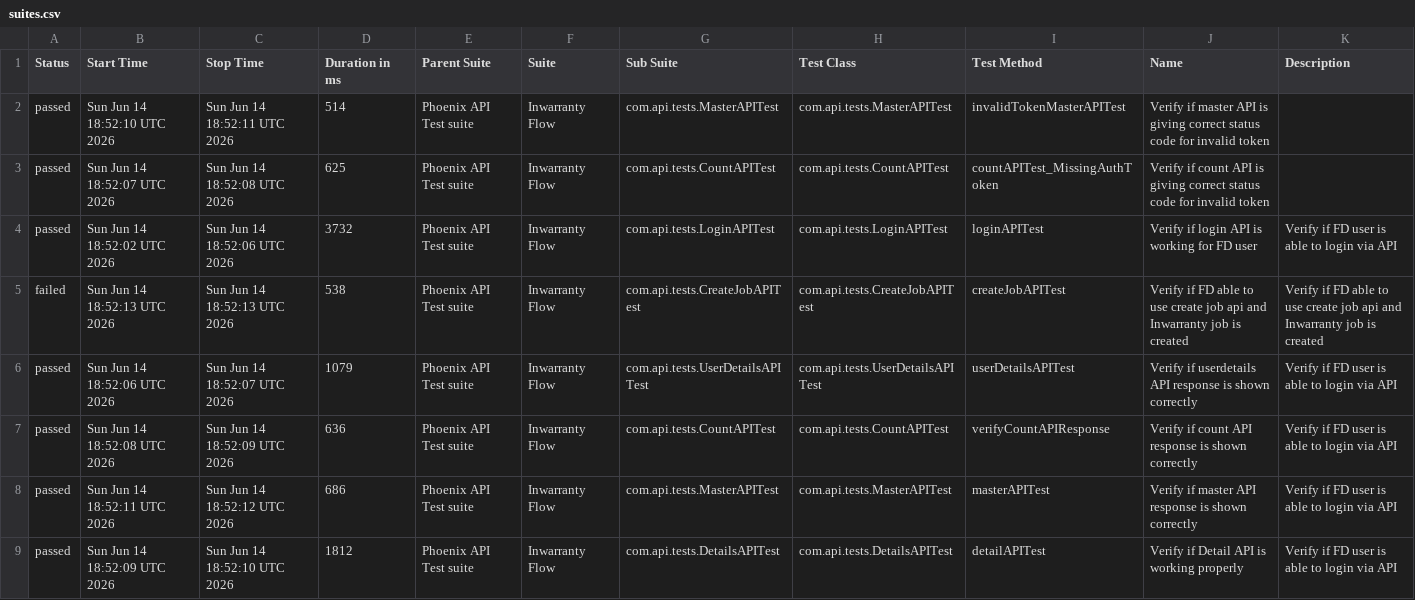
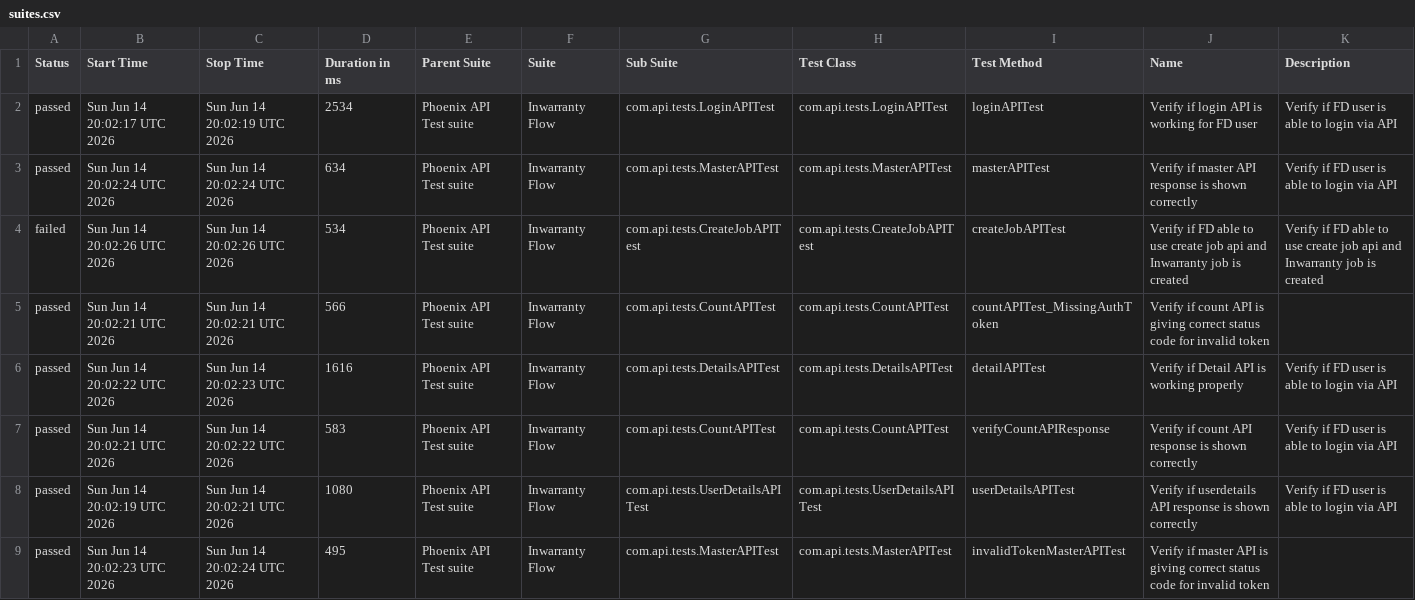
Before and after one commit to tusharS007/PhoenixTestAutomationFramework, a CSV file: data/suites.csv, drawn as a sheet.

```diff
--- a/data/suites.csv
+++ b/data/suites.csv
@@ -1,9 +1,9 @@
 "Status","Start Time","Stop Time","Duration in ms","Parent Suite","Suite","Sub Suite","Test Class","Test Method","Name","Description"
-"passed","Sun Jun 14 18:52:10 UTC 2026","Sun Jun 14 18:52:11 UTC 2026","514","Phoenix API Test suite","Inwarranty Flow","com.api.tests.MasterAPITest","com.api.tests.MasterAPITest","invalidTokenMasterAPITest","Verify if master API is giving correct status code for invalid token",""
-"passed","Sun Jun 14 18:52:07 UTC 2026","Sun Jun 14 18:52:08 UTC 2026","625","Phoenix API Test suite","Inwarranty Flow","com.api.tests.CountAPITest","com.api.tests.CountAPITest","countAPITest_MissingAuthToken","Verify if count API is giving correct status code for invalid token",""
-"passed","Sun Jun 14 18:52:02 UTC 2026","Sun Jun 14 18:52:06 UTC 2026","3732","Phoenix API Test suite","Inwarranty Flow","com.api.tests.LoginAPITest","com.api.tests.LoginAPITest","loginAPITest","Verify if login API is working for FD user","Verify if FD user is able to login via API"
-"failed","Sun Jun 14 18:52:13 UTC 2026","Sun Jun 14 18:52:13 UTC 2026","538","Phoenix API Test suite","Inwarranty Flow","com.api.tests.CreateJobAPITest","com.api.tests.CreateJobAPITest","createJobAPITest","Verify if FD able to use create job api and Inwarranty job is created","Verify if FD able to use create job api and Inwarranty job is created"
-"passed","Sun Jun 14 18:52:06 UTC 2026","Sun Jun 14 18:52:07 UTC 2026","1079","Phoenix API Test suite","Inwarranty Flow","com.api.tests.UserDetailsAPITest","com.api.tests.UserDetailsAPITest","userDetailsAPITest","Verify if userdetails API response is shown correctly","Verify if FD user is able to login via API"
-"passed","Sun Jun 14 18:52:08 UTC 2026","Sun Jun 14 18:52:09 UTC 2026","636","Phoenix API Test suite","Inwarranty Flow","com.api.tests.CountAPITest","com.api.tests.CountAPITest","verifyCountAPIResponse","Verify if count API response is shown correctly","Verify if FD user is able to login via API"
-"passed","Sun Jun 14 18:52:11 UTC 2026","Sun Jun 14 18:52:12 UTC 2026","686","Phoenix API Test suite","Inwarranty Flow","com.api.tests.MasterAPITest","com.api.tests.MasterAPITest","masterAPITest","Verify if master API response is shown correctly","Verify if FD user is able to login via API"
-"passed","Sun Jun 14 18:52:09 UTC 2026","Sun Jun 14 18:52:10 UTC 2026","1812","Phoenix API Test suite","Inwarranty Flow","com.api.tests.DetailsAPITest","com.api.tests.DetailsAPITest","detailAPITest","Verify if Detail API is working properly","Verify if FD user is able to login via API"
+"passed","Sun Jun 14 20:02:17 UTC 2026","Sun Jun 14 20:02:19 UTC 2026","2534","Phoenix API Test suite","Inwarranty Flow","com.api.tests.LoginAPITest","com.api.tests.LoginAPITest","loginAPITest","Verify if login API is working for FD user","Verify if FD user is able to login via API"
+"passed","Sun Jun 14 20:02:24 UTC 2026","Sun Jun 14 20:02:24 UTC 2026","634","Phoenix API Test suite","Inwarranty Flow","com.api.tests.MasterAPITest","com.api.tests.MasterAPITest","masterAPITest","Verify if master API response is shown correctly","Verify if FD user is able to login via API"
+"failed","Sun Jun 14 20:02:26 UTC 2026","Sun Jun 14 20:02:26 UTC 2026","534","Phoenix API Test suite","Inwarranty Flow","com.api.tests.CreateJobAPITest","com.api.tests.CreateJobAPITest","createJobAPITest","Verify if FD able to use create job api and Inwarranty job is created","Verify if FD able to use create job api and Inwarranty job is created"
+"passed","Sun Jun 14 20:02:21 UTC 2026","Sun Jun 14 20:02:21 UTC 2026","566","Phoenix API Test suite","Inwarranty Flow","com.api.tests.CountAPITest","com.api.tests.CountAPITest","countAPITest_MissingAuthToken","Verify if count API is giving correct status code for invalid token",""
+"passed","Sun Jun 14 20:02:22 UTC 2026","Sun Jun 14 20:02:23 UTC 2026","1616","Phoenix API Test suite","Inwarranty Flow","com.api.tests.DetailsAPITest","com.api.tests.DetailsAPITest","detailAPITest","Verify if Detail API is working properly","Verify if FD user is able to login via API"
+"passed","Sun Jun 14 20:02:21 UTC 2026","Sun Jun 14 20:02:22 UTC 2026","583","Phoenix API Test suite","Inwarranty Flow","com.api.tests.CountAPITest","com.api.tests.CountAPITest","verifyCountAPIResponse","Verify if count API response is shown correctly","Verify if FD user is able to login via API"
+"passed","Sun Jun 14 20:02:19 UTC 2026","Sun Jun 14 20:02:21 UTC 2026","1080","Phoenix API Test suite","Inwarranty Flow","com.api.tests.UserDetailsAPITest","com.api.tests.UserDetailsAPITest","userDetailsAPITest","Verify if userdetails API response is shown correctly","Verify if FD user is able to login via API"
+"passed","Sun Jun 14 20:02:23 UTC 2026","Sun Jun 14 20:02:24 UTC 2026","495","Phoenix API Test suite","Inwarranty Flow","com.api.tests.MasterAPITest","com.api.tests.MasterAPITest","invalidTokenMasterAPITest","Verify if master API is giving correct status code for invalid token",""
```
Also changed, not shown: data/behaviors.csv, 58 other files.
